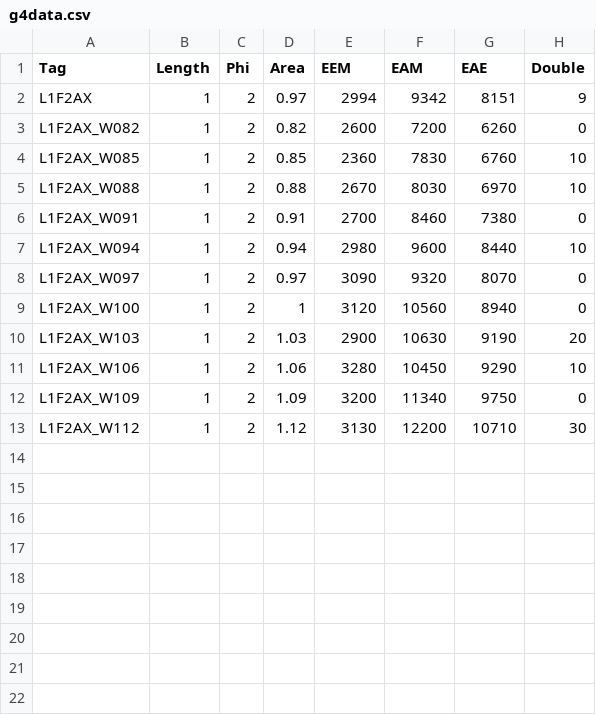
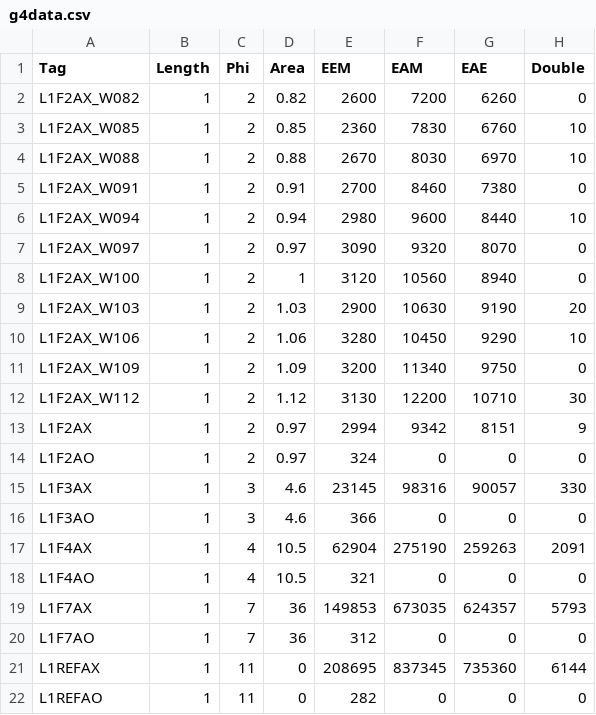
Before and after one commit to keistad-root/ATOM, a CSV file: Data/g4data.csv, drawn as a sheet.

```diff
--- a/Data/g4data.csv
+++ b/Data/g4data.csv
@@ -1,3 +1,2 @@
 Tag, Length, Phi, Area, EEM, EAM, EAE, Double
-L1F2AX, 1, 2, 0.97, 2994, 9342, 8151, 9
 L1F2AX_W082, 1, 2, 0.82, 2600, 7200, 6260, 0
@@ -13 +12,11 @@ L1F2AX_W109, 1, 2, 1.09, 3200, 11340, 9750, 0
 L1F2AX_W112, 1, 2, 1.12, 3130, 12200, 10710, 30
+L1F2AX, 1, 2, 0.97, 2994, 9342, 8151, 9
+L1F2AO, 1, 2, 0.97, 324, 0, 0, 0
+L1F3AX, 1, 3, 4.6, 23145, 98316, 90057, 330
+L1F3AO, 1, 3, 4.6, 366, 0, 0, 0
+L1F4AX, 1, 4, 10.5, 62904, 275190, 259263, 2091
+L1F4AO, 1, 4, 10.5, 321, 0, 0, 0
+L1F7AX, 1, 7, 36, 149853, 673035, 624357, 5793
+L1F7AO, 1, 7, 36, 312, 0, 0, 0
+L1REFAX, 1, 11, 0, 208695, 837345, 735360, 6144
+L1REFAO, 1, 11, 0, 282, 0, 0, 0
```
Also changed, not shown: 1 other file.
